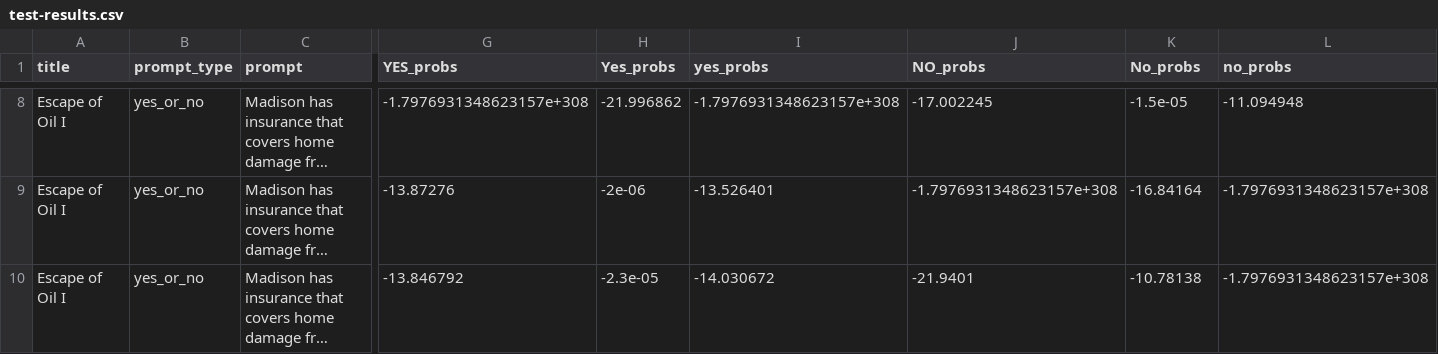
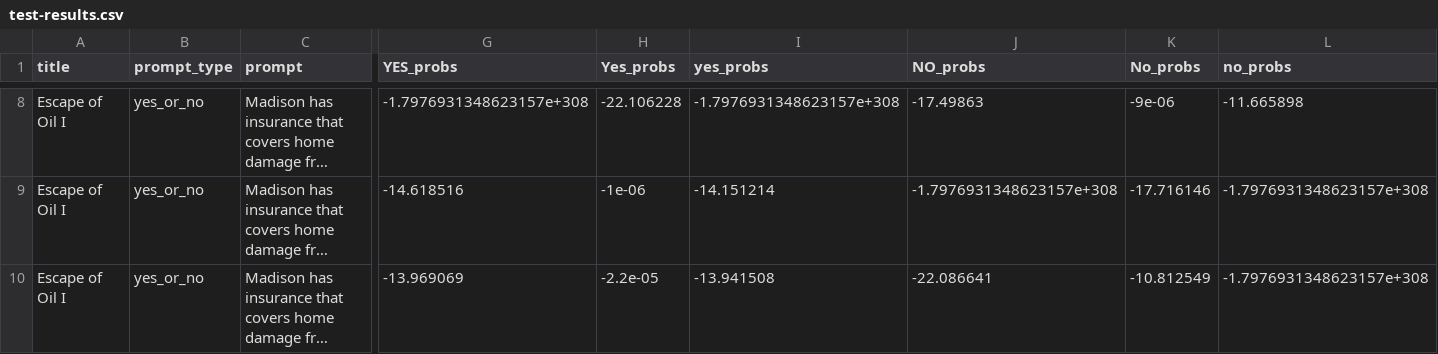
Before and after one commit to bwaldon/llms-legal-interp, a CSV file: data/openai/test-results.csv, drawn as a sheet; only a part is shown, gaps mark what is left out; long unchanged cells end in …; the diff covers the shown part only; the diff names each change by its address in the sheet, - before the commit and + after, or states it on an @@ line.

```diff
--- a/data/openai/test-results.csv
+++ b/data/openai/test-results.csv
-H8 (Yes_probs): -21.996862
+H8 (Yes_probs): -22.106228
-J8 (NO_probs): -17.002245
+J8 (NO_probs): -17.49863
-K8 (No_probs): -1.5e-05
+K8 (No_probs): -9e-06
-L8 (no_probs): -11.094948
+L8 (no_probs): -11.665898
-G9 (YES_probs): -13.87276
+G9 (YES_probs): -14.618516
-H9 (Yes_probs): -2e-06
+H9 (Yes_probs): -1e-06
-I9 (yes_probs): -13.526401
+I9 (yes_probs): -14.151214
-K9 (No_probs): -16.84164
+K9 (No_probs): -17.716146
-G10 (YES_probs): -13.846792
+G10 (YES_probs): -13.969069
-H10 (Yes_probs): -2.3e-05
+H10 (Yes_probs): -2.2e-05
-I10 (yes_probs): -14.030672
+I10 (yes_probs): -13.941508
-J10 (NO_probs): -21.9401
+J10 (NO_probs): -22.086641
-K10 (No_probs): -10.78138
+K10 (No_probs): -10.812549
```
Also changed, not shown: 29 edited cells elsewhere in this file, 4 other files.
